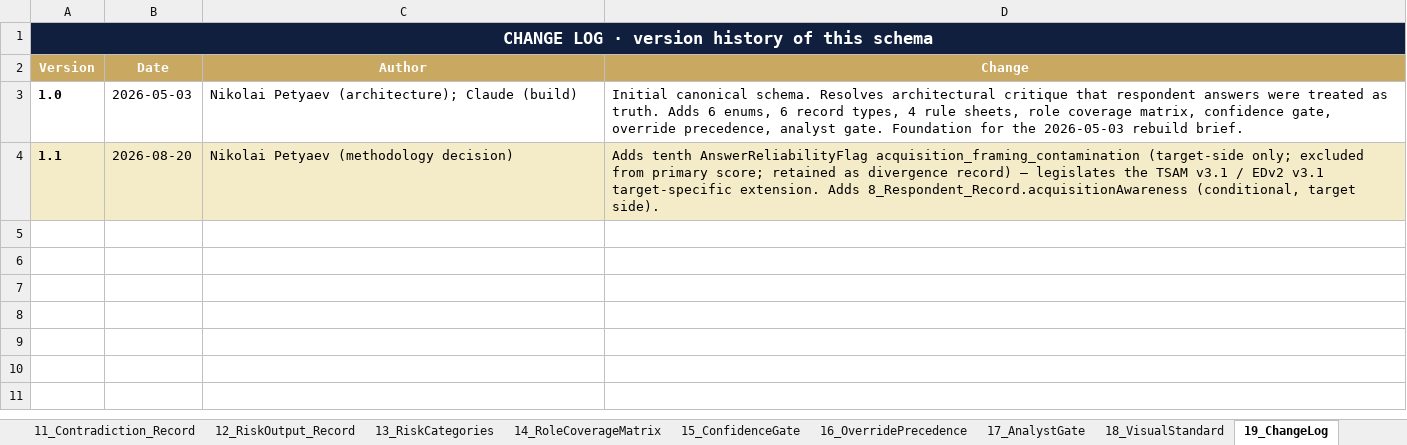
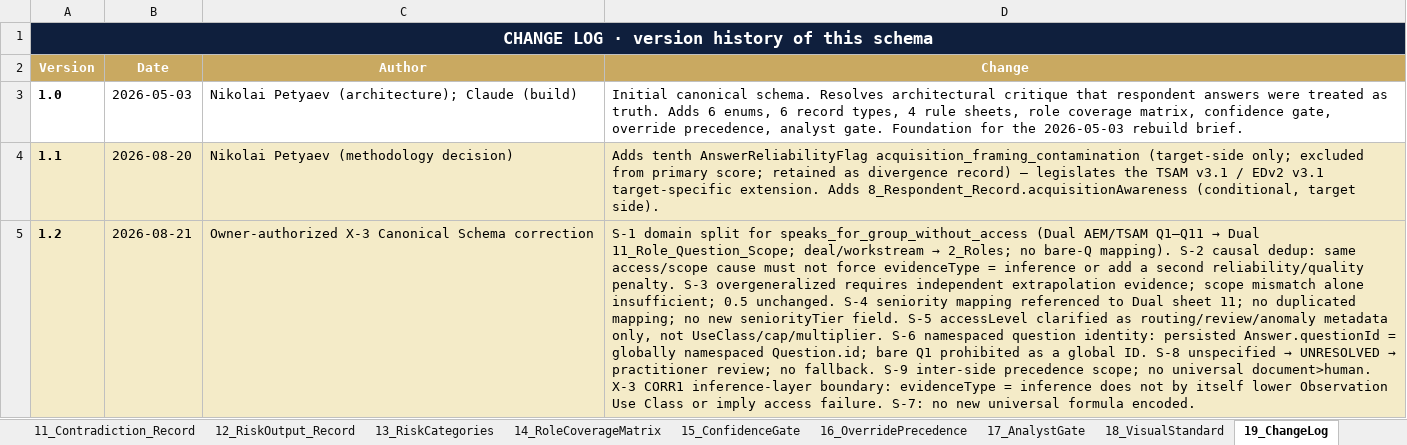
Before and after one commit to Inposibl/mergevue, an Excel workbook: NewLogic 03.05.2026/ST_Canonical_Schema.xlsx, sheet 19_ChangeLog, drawn as a sheet; values as stored, in another font and other column widths than the file's, no borders; the diff names each change by its address in the sheet, - before the commit and + after, or states it on an @@ line.

Commit message:
fix: align canonical schema with observation scope

```diff
--- a/NewLogic 03.05.2026/ST_Canonical_Schema.xlsx (sheet 19_ChangeLog)
+++ b/NewLogic 03.05.2026/ST_Canonical_Schema.xlsx (sheet 19_ChangeLog)
+row 5: 1.2 | 2026-08-21 | Owner-authorized X-3 Canonical Schema correction | S-1 domain split for speaks_for_group_without_access (Dual AEM/TSAM Q1–Q11 → Dual 11_Role_Question_Scope; deal/workstream → 2_Roles; no bare-Q mapping). S-2 causal dedup: same access/scope cause must not force evidenceType = inference or add a second reliability/quality penalty. S-3 overgeneralized requires independent extrapolation evidence; scope mismatch alone insufficient; 0.5 unchanged. S-4 seniority mapping referenced to Dual sheet 11; no duplicated mapping; no new seniorityTier field. S-5 accessLevel clarified as routing/review/anomaly metadata only, not UseClass/cap/multiplier. S-6 namespaced question identity: persisted Answer.questionId = globally namespaced Question.id; bare Q1 prohibited as a global ID. S-8 unspecified → UNRESOLVED → practitioner review; no fallback. S-9 inter-side precedence scope; no universal document>human. X-3 CORR1 inference-layer boundary: evidenceType = inference does not by itself lower Observation Use Class or imply access failure. S-7: no new universal formula encoded.
```
Also changed, not shown: sheet 16_OverridePrecedence, sheet 6_ReliabilityFlags, sheet 8_Respondent_Record, sheet 7_Answer_Record, sheet 0_Index, sheet 2_Roles, NewLogic 03.05.2026/ST_Dual_Respondent_Axis_Comparison_v1.xlsx, 2 other files.
